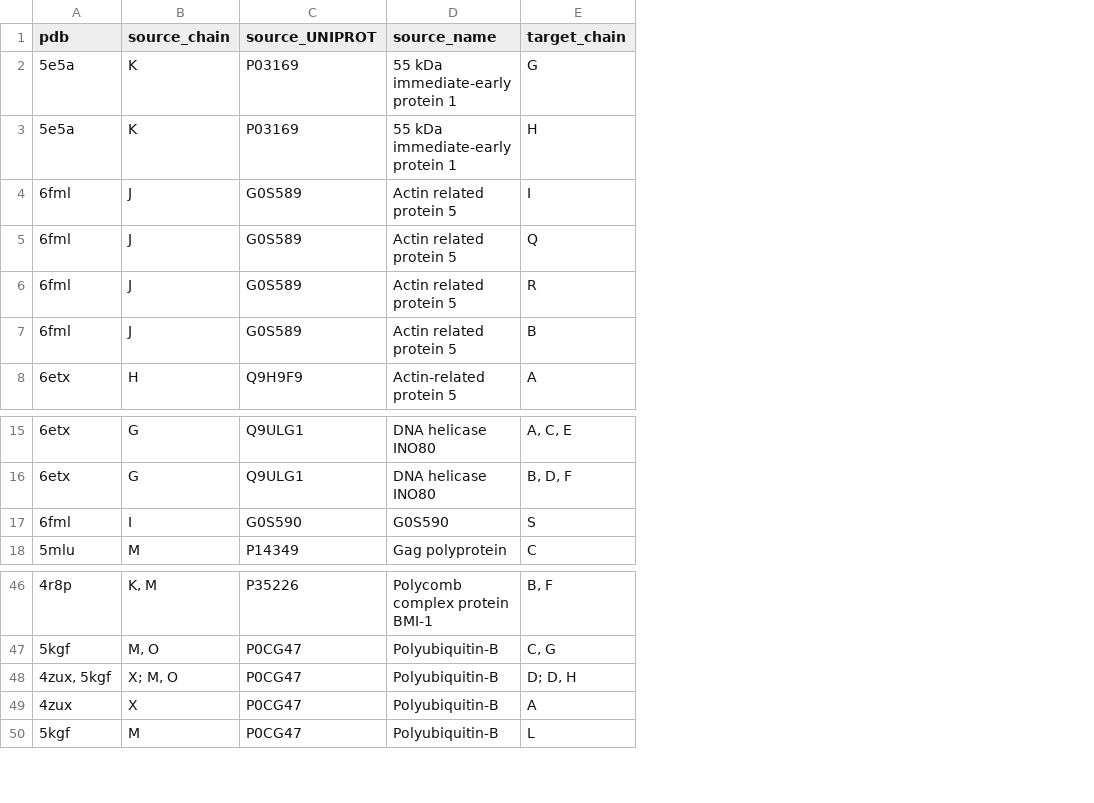
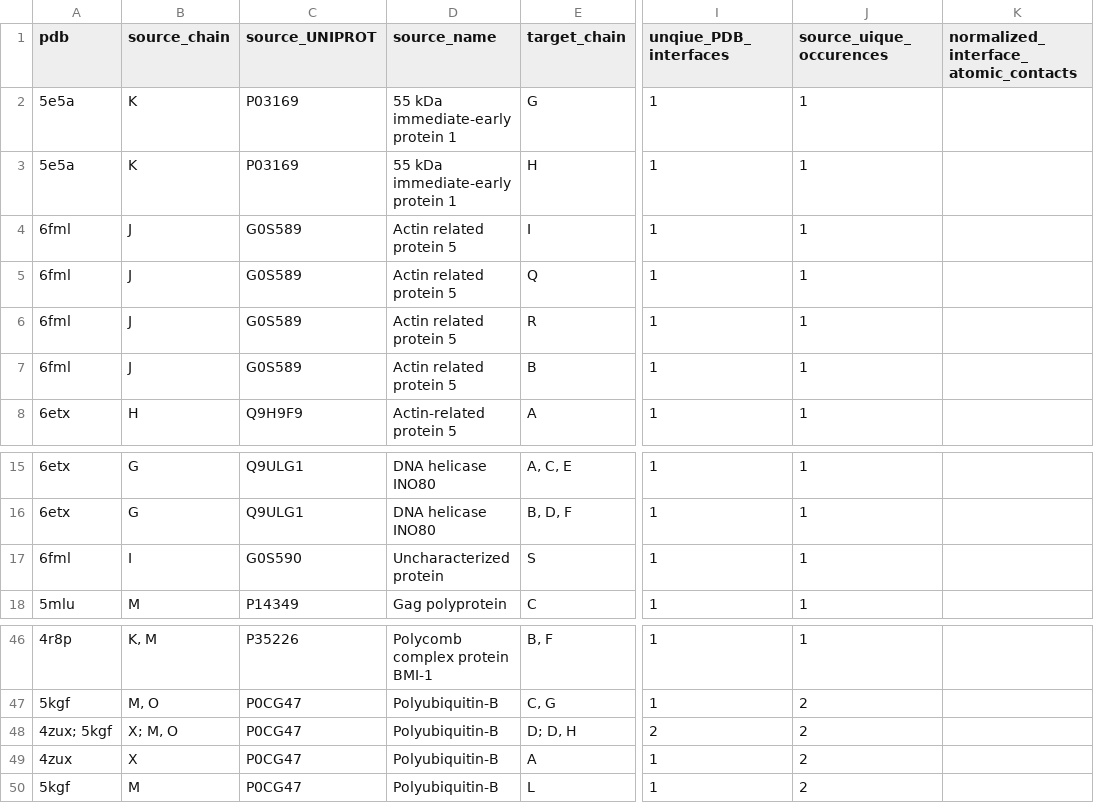
Before and after one commit to yaromar/project1, a TSV file: data/cytoscape_avg_new.tsv, drawn as a sheet; only a part is shown, gaps mark what is left out; the diff names each change by its address in the sheet, - before the commit and + after, or states it on an @@ line.

Commit message:
changes for cytoscape

```diff
--- a/data/cytoscape_avg_new.tsv
+++ b/data/cytoscape_avg_new.tsv
+column I (unqiue_PDB_interfaces), rows 2-8: all 1; rows 15-18: all 1; rows 46-50: 1 | 1 | 2 | 1 | 1
+column J (source_uique_occurences), rows 2-8: all 1; rows 15-18: all 1; rows 46-50: 1 | 2 | 2 | 2 | 2
+column K, row 1: normalized_interface_atomic_contacts
-D17 (source_name): G0S590
+D17 (source_name): Uncharacterized protein
-A48 (pdb): 4zux, 5kgf
+A48 (pdb): 4zux; 5kgf
```
